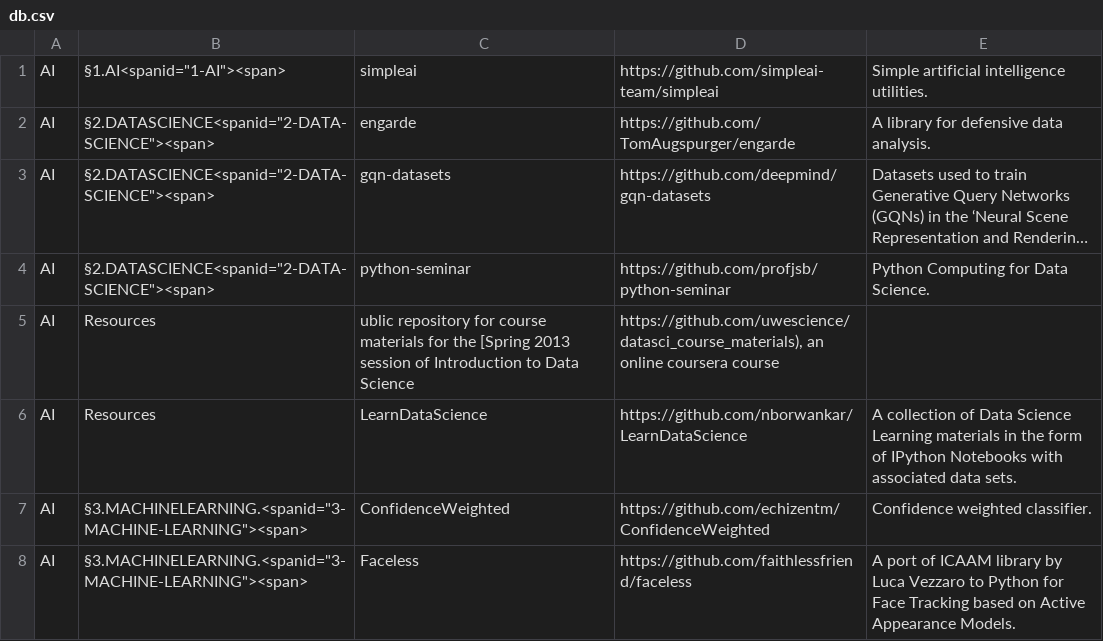
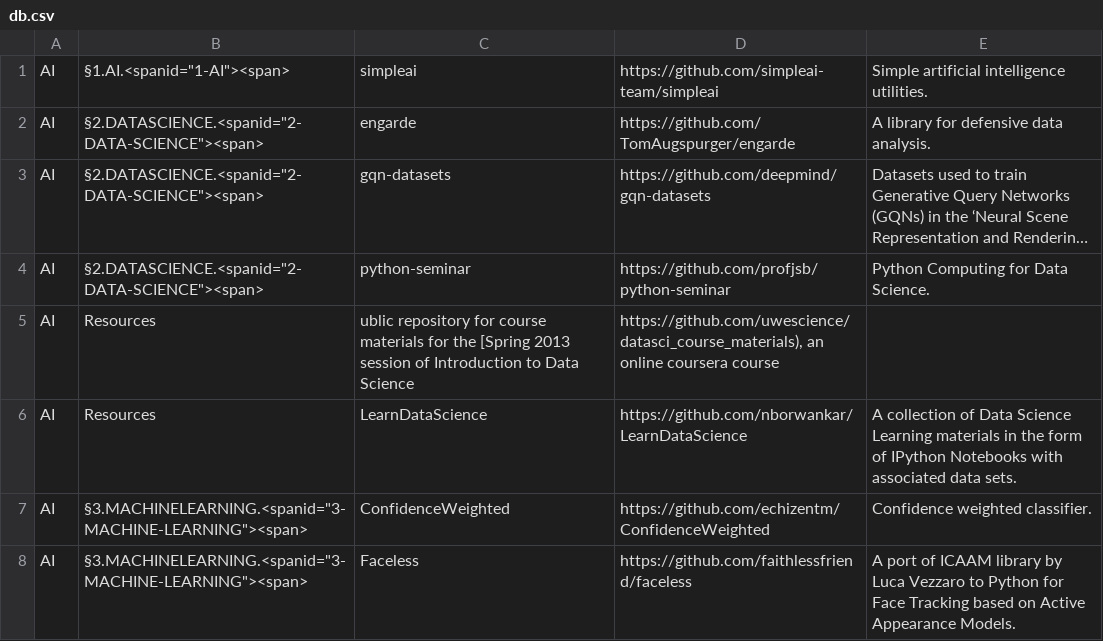
Before and after one commit to svaksha/pythonidae, a CSV file: db.csv, drawn as a sheet; only a part is shown; long unchanged cells end in …; the diff covers the shown part only; the diff names each change by its address in the sheet, - before the commit and + after, or states it on an @@ line.

```diff
--- a/db.csv
+++ b/db.csv
-B1: §1.AI<spanid="1-AI"><span>
+B1: §1.AI.<spanid="1-AI"><span>
-B2:B4: §2.DATASCIENCE<spanid="2-DATA-SCIENCE"><span>
+B2:B4: §2.DATASCIENCE.<spanid="2-DATA-SCIENCE"><span>
```
Also changed, not shown: 1 added row, 1 removed row and 20 edited cells elsewhere in this file, 3 other files.
